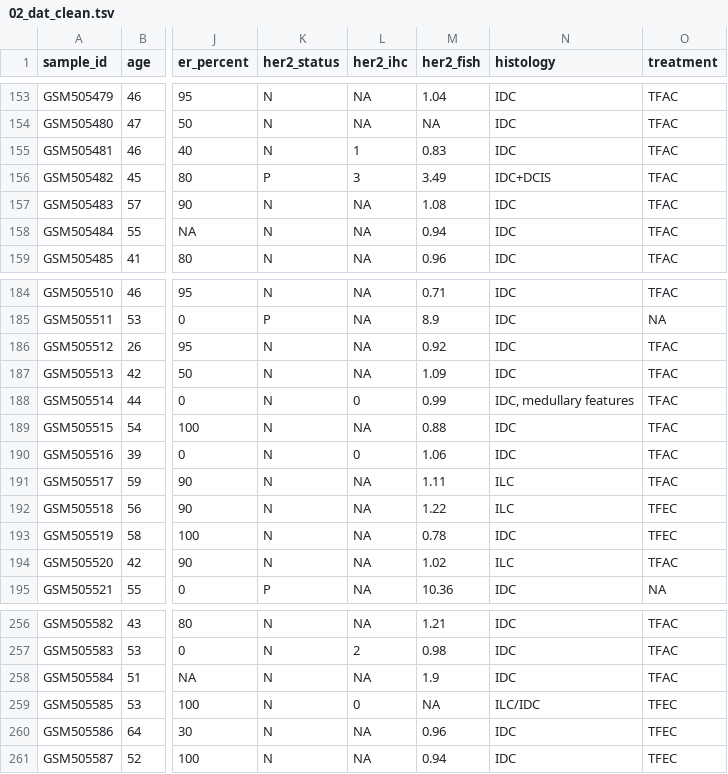
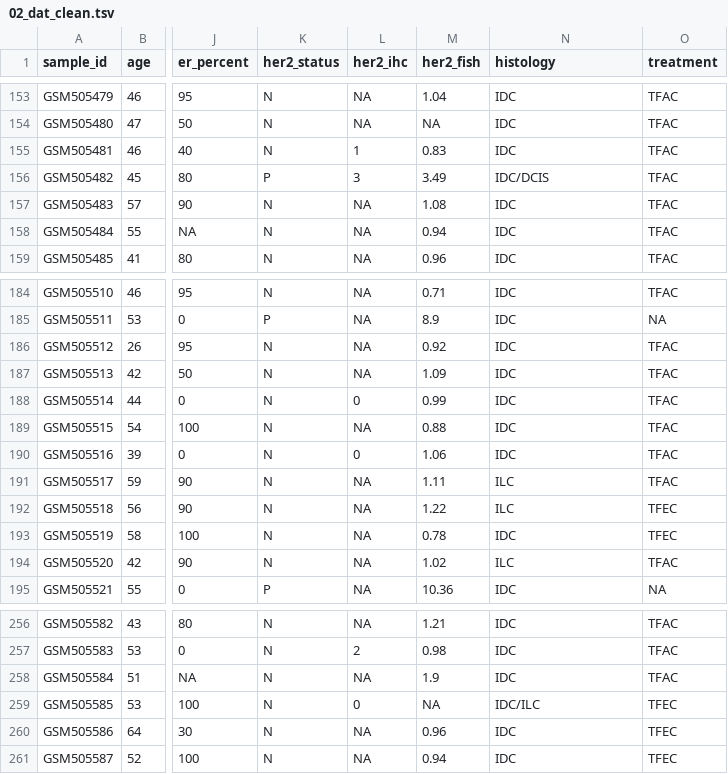
Before and after one commit to rforbiodatascience25/group_12_project, a TSV file: data/02_dat_clean.tsv, drawn as a sheet; only a part is shown, gaps mark what is left out; the diff covers the shown part only; the diff names each change by its address in the sheet, - before the commit and + after, or states it on an @@ line.

Commit message:
s252750: unified histology

```diff
--- a/data/02_dat_clean.tsv
+++ b/data/02_dat_clean.tsv
-N156 (histology): IDC+DCIS
+N156 (histology): IDC/DCIS
-N188 (histology): IDC, medullary features
+N188 (histology): IDC
-N259 (histology): ILC/IDC
+N259 (histology): IDC/ILC
```
Also changed, not shown: 13 edited cells elsewhere in this file, data/03_dat_aug.tsv, 1 other file.
